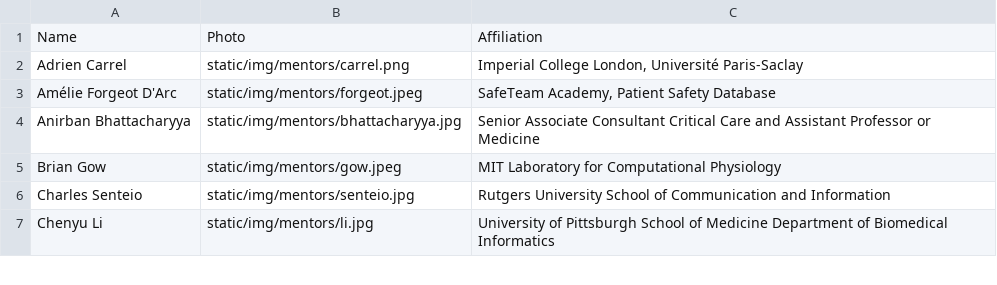
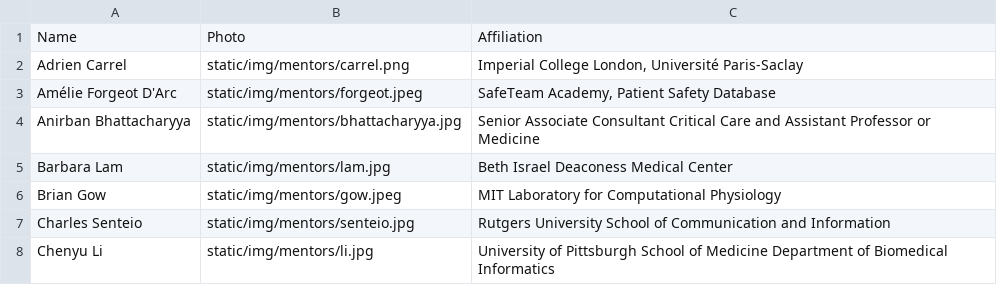
Before and after one commit to CriticalDatathon/criticaldatathon.github.io, a CSV file: data/mentors.csv, drawn as a sheet; only a part is shown.

Commit message:
Add new mentor

```diff
--- a/data/mentors.csv
+++ b/data/mentors.csv
@@ -4,2 +4,3 @@ Amélie Forgeot D'Arc,static/img/mentors/forgeot.jpeg,"SafeTeam Academy, Patient
 Anirban Bhattacharyya,static/img/mentors/bhattacharyya.jpg,Senior Associate Consultant Critical Care and Assistant Professor or Medicine
+Barbara Lam,static/img/mentors/lam.jpg,Beth Israel Deaconess Medical Center
 Brian Gow,static/img/mentors/gow.jpeg,MIT Laboratory for Computational Physiology
```
Also changed, not shown: 3 other files.
